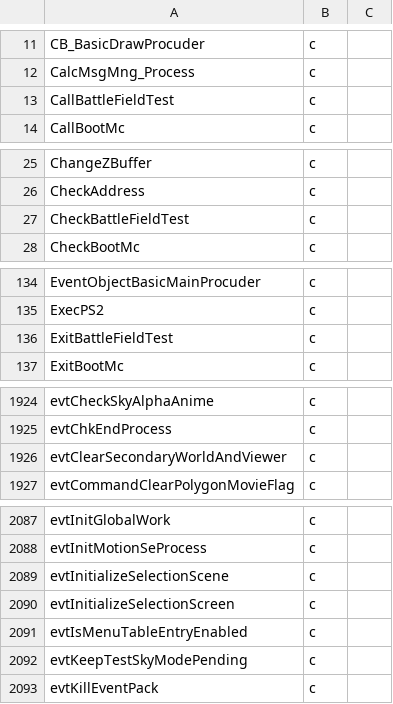
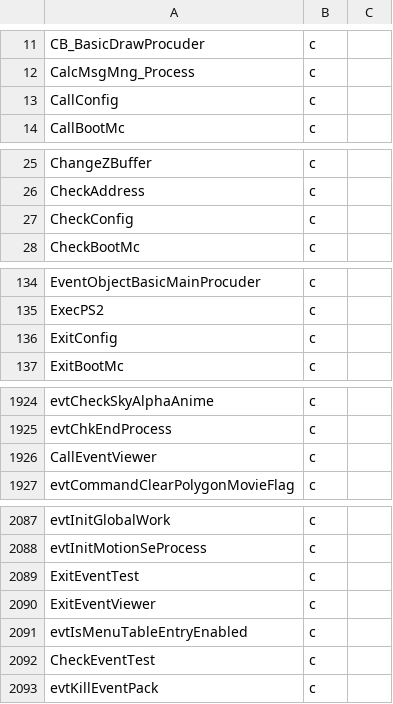
Before and after one commit to Megami-Decomps/raidou-decomp, a TSV file: config/raidou1/smt3_c.tsv, drawn as a sheet; only a part is shown, gaps mark what is left out; the diff covers the shown part only.

Commit message:
Name 85 placeholders and fix 41 names in the admini and PCP tables

```diff
--- a/config/raidou1/smt3_c.tsv
+++ b/config/raidou1/smt3_c.tsv
@@ -12,3 +12,3 @@ CB_BasicDrawProcuder	c
 CalcMsgMng_Process	c
-CallBattleFieldTest	c
+CallConfig	c
 CallBootMc	c
@@ -26,3 +26,3 @@ ChangeZBuffer	c
 CheckAddress	c
-CheckBattleFieldTest	c
+CheckConfig	c
 CheckBootMc	c
@@ -135,3 +135,3 @@ EventObjectBasicMainProcuder	c
 ExecPS2	c
-ExitBattleFieldTest	c
+ExitConfig	c
 ExitBootMc	c
@@ -1925,3 +1925,3 @@ evtCheckSkyAlphaAnime	c
 evtChkEndProcess	c
-evtClearSecondaryWorldAndViewer	c
+CallEventViewer	c
 evtCommandClearPolygonMovieFlag	c
@@ -2088,6 +2088,6 @@ evtInitGlobalWork	c
 evtInitMotionSeProcess	c
-evtInitializeSelectionScene	c
-evtInitializeSelectionScreen	c
+ExitEventTest	c
+ExitEventViewer	c
 evtIsMenuTableEntryEnabled	c
-evtKeepTestSkyModePending	c
+CheckEventTest	c
 evtKillEventPack	c
```
Also changed, not shown: 1 edited cell elsewhere in this file, config/raidou2/smt3_c.tsv, 24 other files.
